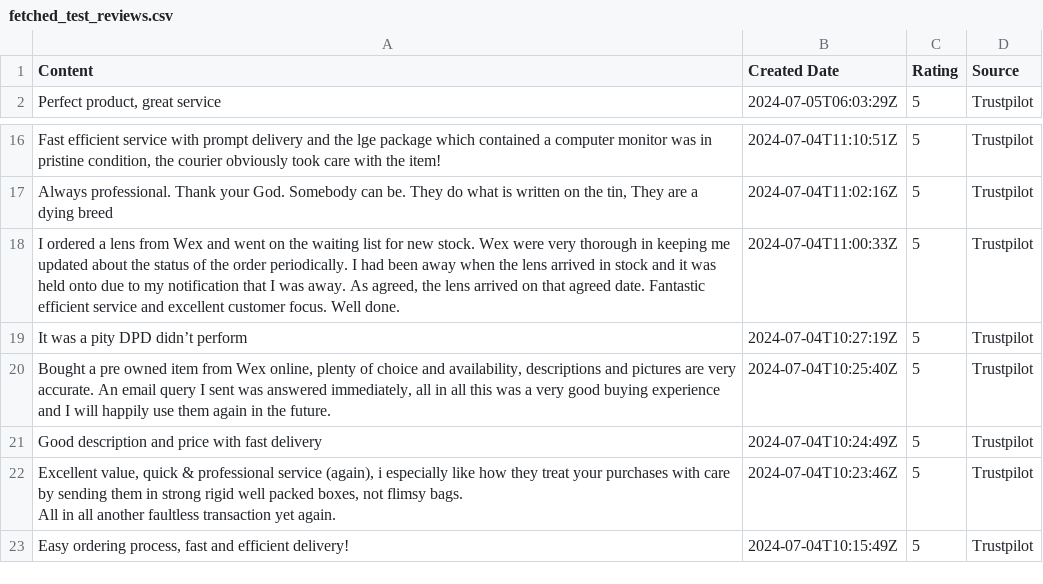
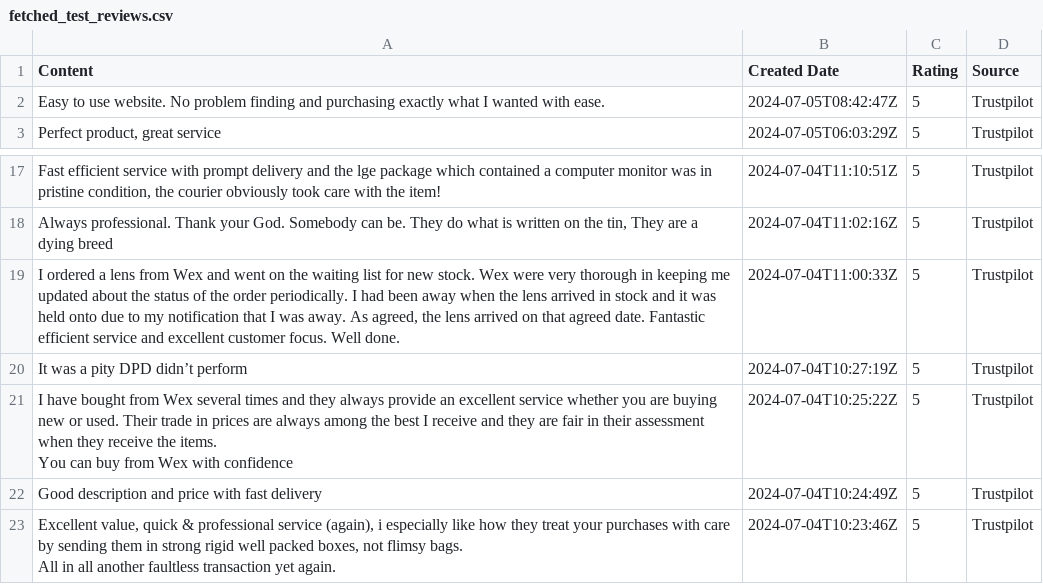
Before and after one commit to amansethuea/WexPhotoVideo, a CSV file: BERT/Model_Train_Data_Files/fetched_test_reviews.csv, drawn as a sheet; only a part is shown, gaps mark what is left out; the shorter side is filled out with more unchanged rows; addresses are those after the commit; ↵ is a line break in a cell; the diff names each change by its address in the sheet, - before the commit and + after, or states it on an @@ line.

```diff
--- a/BERT/Model_Train_Data_Files/fetched_test_reviews.csv
+++ b/BERT/Model_Train_Data_Files/fetched_test_reviews.csv
+row 2: Easy to use website. No problem finding and purchasing exactly what I wanted with ease. | 2024-07-05T08:42:47Z | 5 | Trustpilot
-A21 (Content): Bought a pre owned item from Wex online, plenty of choice and availability, descriptions and pictures are very accurate. An email query I sent was answered immediately, all in all this was a very good buying experience and I will happily use them again in the future.
+A21 (Content): I have bought from Wex several times and they always provide an excellent service whether you are buying new or used. Their trade in prices are always among the best I receive and they are fair in their assessment when they receive the items. ↵ You can buy from Wex with confidence
-B21 (Created Date): 2024-07-04T10:25:40Z
+B21 (Created Date): 2024-07-04T10:25:22Z
```
Also changed, not shown: BERT/Data_Files/trustpilot_all_reviews_api.csv, BERT/Model_Train_Data_Files/bert_predictions_issues_with_reason.csv, 5 other files.
